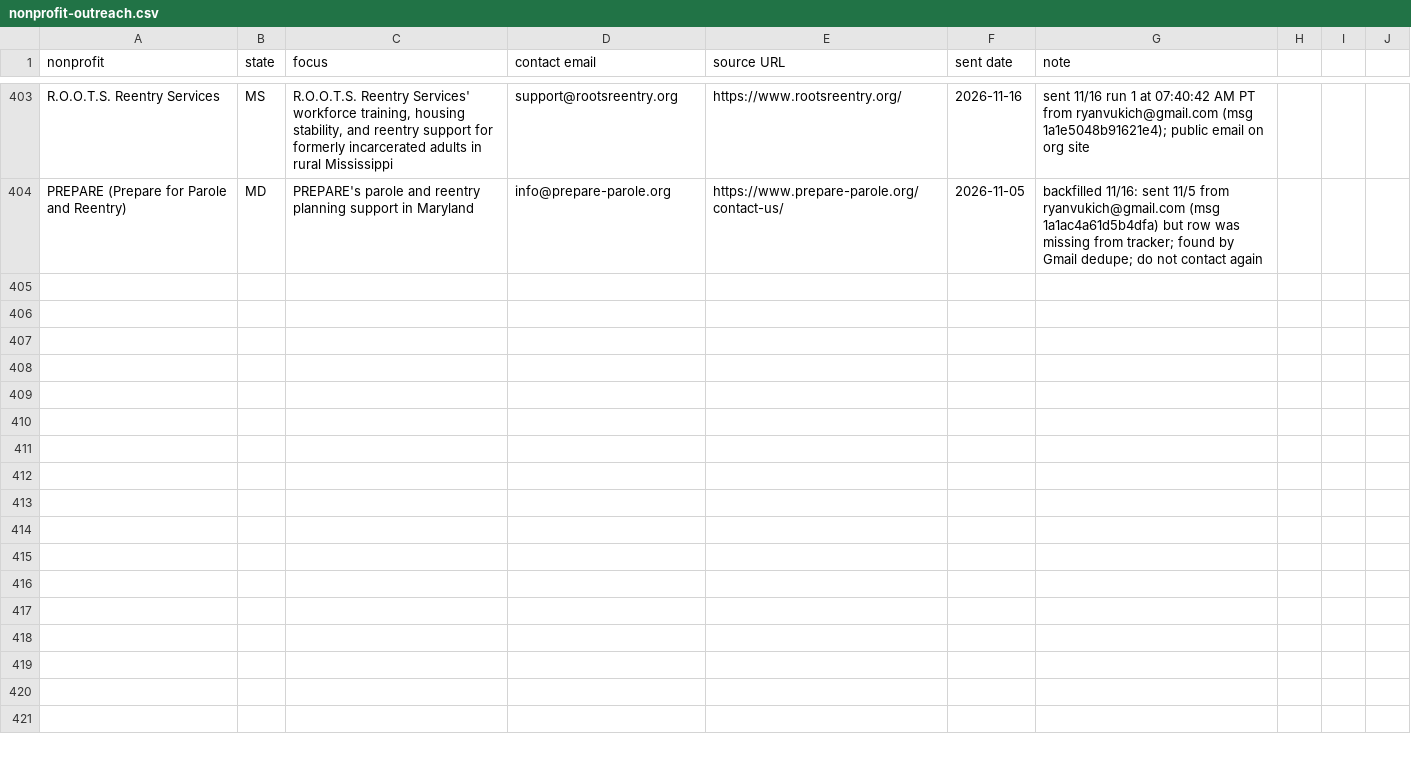
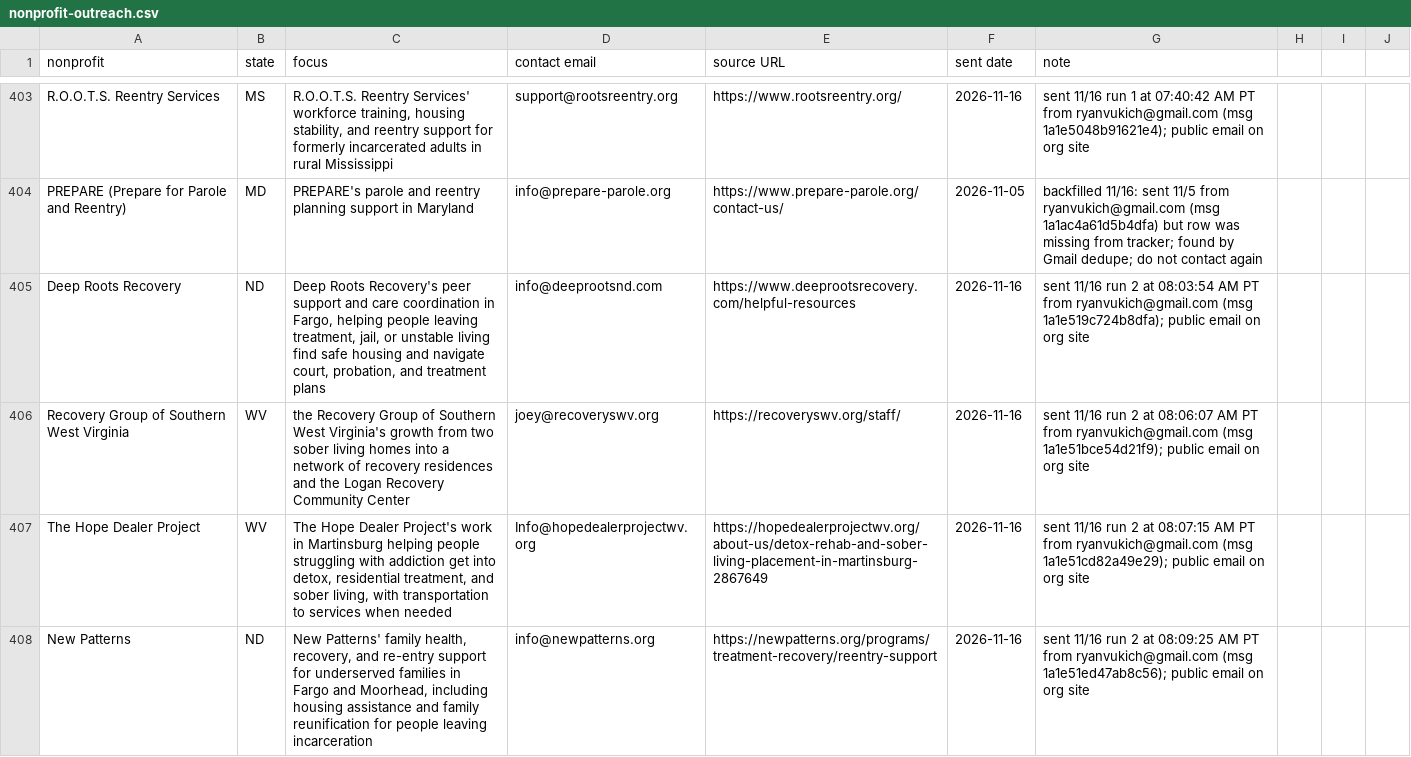
Before and after one commit to ryanultralife/clientplus, a CSV file: campaign/nonprofit-outreach.csv, drawn as a sheet; only a part is shown, gaps mark what is left out; the diff covers the shown part only; the diff names each change by its address in the sheet, - before the commit and + after, or states it on an @@ line.

Commit message:
outreach: 2026-11-16 run 2 — 25 sent (15 NP, 10 F), 0 bounces; day total 50

```diff
--- a/campaign/nonprofit-outreach.csv
+++ b/campaign/nonprofit-outreach.csv
+row 405: Deep Roots Recovery | ND | Deep Roots Recovery's peer support and care coordination in Fargo, helping people leaving treatment, jail, or unstable living find safe housing and navigate court, probation, and treatment plans | info@deeprootsnd.com | https://www.deeprootsrecovery.com/helpful-resources | 2026-11-16 | sent 11/16 run 2 at 08:03:54 AM PT from ryanvukich@gmail.com (msg 1a1e519c724b8dfa); public email on org site
+row 406: Recovery Group of Southern West Virginia | WV | the Recovery Group of Southern West Virginia's growth from two sober living homes into a network of recovery residences and the Logan Recovery Community Center | joey@recoveryswv.org | https://recoveryswv.org/staff/ | 2026-11-16 | sent 11/16 run 2 at 08:06:07 AM PT from ryanvukich@gmail.com (msg 1a1e51bce54d21f9); public email on org site
+row 407: The Hope Dealer Project | WV | The Hope Dealer Project's work in Martinsburg helping people struggling with addiction get into detox, residential treatment, and sober living, with transportation to services when needed | Info@hopedealerprojectwv.org | https://hopedealerprojectwv.org/about-us/detox-rehab-and-sober-living-placement-in-martinsburg-2867649 | 2026-11-16 | sent 11/16 run 2 at 08:07:15 AM PT from ryanvukich@gmail.com (msg 1a1e51cd82a49e29); public email on org site
+row 408: New Patterns | ND | New Patterns' family health, recovery, and re-entry support for underserved families in Fargo and Moorhead, including housing assistance and family reunification for people leaving incarceration | info@newpatterns.org | https://newpatterns.org/programs/treatment-recovery/reentry-support | 2026-11-16 | sent 11/16 run 2 at 08:09:25 AM PT from ryanvukich@gmail.com (msg 1a1e51ed47ab8c56); public email on org site
```
Also changed, not shown: 11 added rows elsewhere in this file, campaign/foundation-outreach-week1.csv, 1 other file.
